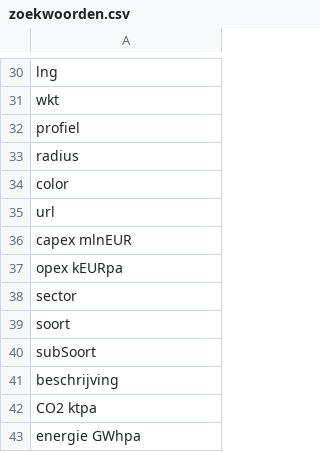
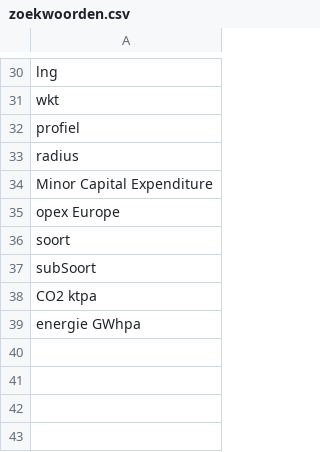
Before and after one commit to AGudden/articles_test, a CSV file: zoekwoorden.csv, drawn as a sheet; only a part is shown, gaps mark what is left out; the diff covers the shown part only.

```diff
--- a/zoekwoorden.csv
+++ b/zoekwoorden.csv
@@ -33,10 +33,6 @@ profiel
 radius
-color
-url
-capex mlnEUR
-opex kEURpa
-sector
+Minor Capital Expenditure
+opex Europe
 soort
 subSoort
-beschrijving
 CO2 ktpa
```
Also changed, not shown: 2 added rows, 2 removed rows and 12 edited cells elsewhere in this file.
